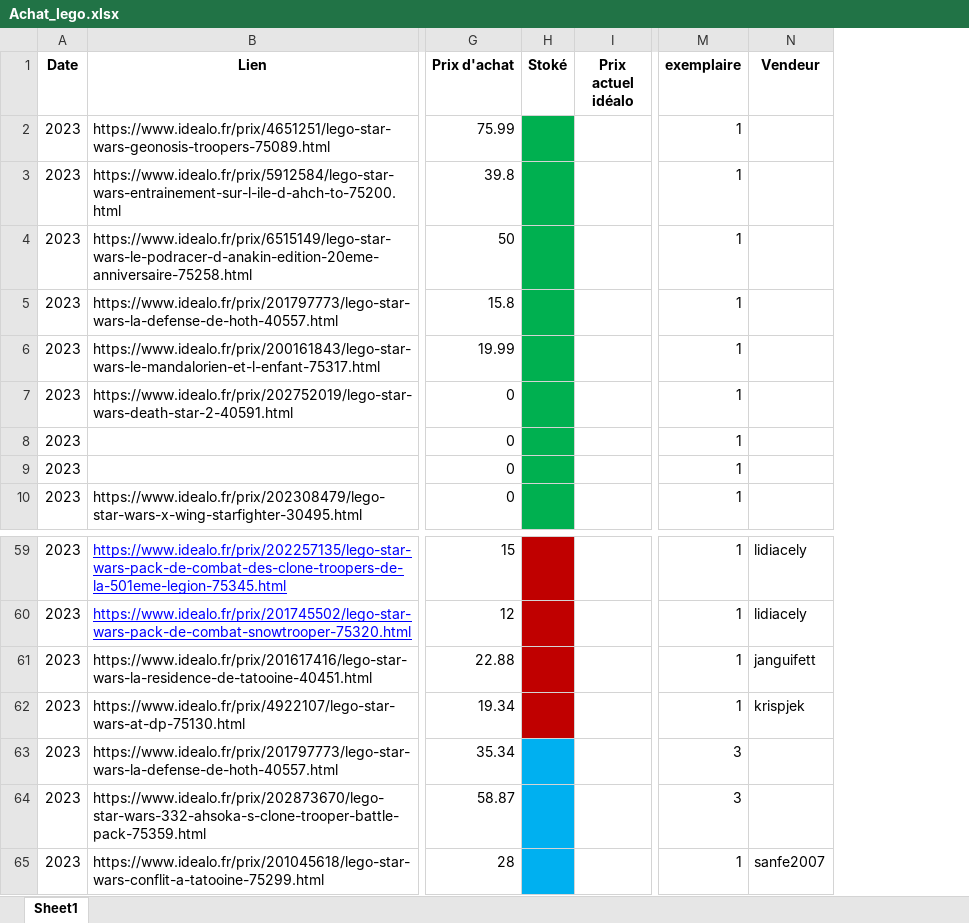
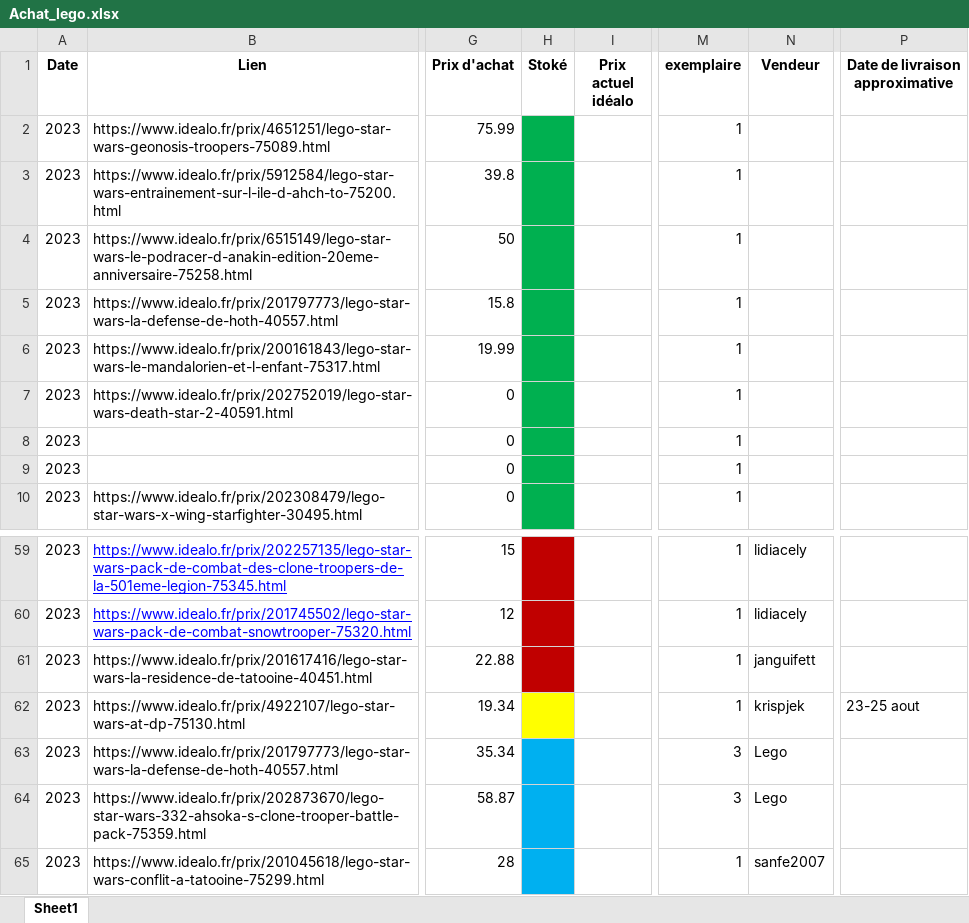
Before and after one commit to pepequentin/ExcelBenef_lego, an Excel workbook: Achat_lego.xlsx, sheet Sheet1, drawn as a sheet; only a part is shown, gaps mark what is left out; values as stored, in another font and other column widths than the file's, no borders; the diff names each change by its address in the sheet, - before the commit and + after, or states it on an @@ line.

Commit message:
Date de livraison

```diff
--- a/Achat_lego.xlsx (sheet Sheet1)
+++ b/Achat_lego.xlsx (sheet Sheet1)
+column P (Date de livraison approximative), row 62: 23-25 aout
-H62 fill: #C00000
+H62 fill: #FFFF00
-N63:N64 (Vendeur): (empty)
+N63:N64 (Vendeur): Lego
```
